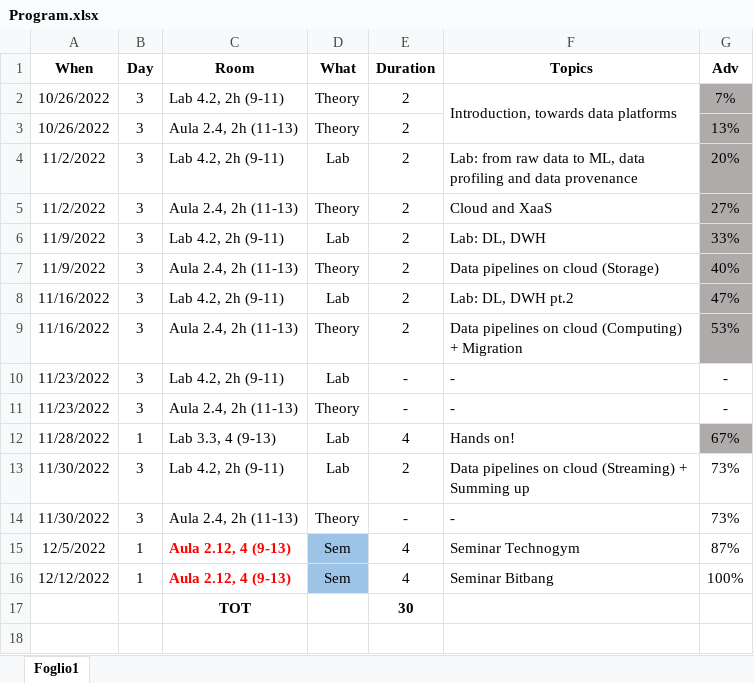
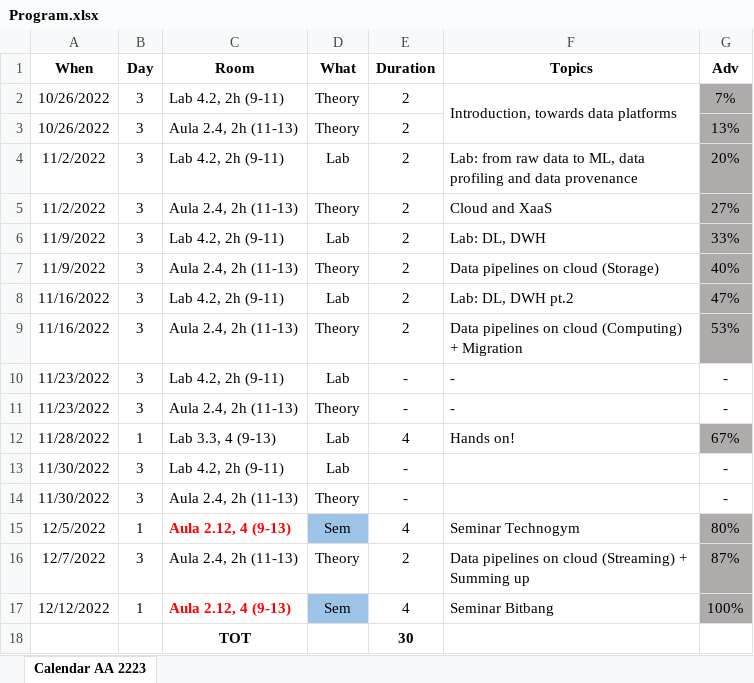
Before and after one commit to w4bo/teaching, an Excel workbook: Program.xlsx, sheet Calendar AA 2223, drawn as a sheet; values as stored, in another font and other column widths than the file's, no borders; conditional formats not drawn; addresses are those after the commit; the diff names each change by its address in the sheet, - before the commit and + after, or states it on an @@ line.

```diff
--- a/Program.xlsx (sheet Calendar AA 2223)
+++ b/Program.xlsx (sheet Calendar AA 2223)
-sheet tab: Foglio1
+sheet tab: Calendar AA 2223
-E13 (Duration): 2
+E13 (Duration): -
-F13 (Topics): Data pipelines on cloud (Streaming) + Summing up
+F13 (Topics): (empty)
-G13:G14 (Adv): 73%
+G13:G14 (Adv): -
-F14 (Topics): -
+F14 (Topics): (empty)
-G15 (Adv): 87%
+G15 (Adv): 80%
-G15 fill: none
+G15 fill: #AFABAB
+row 16: 12/7/2022 | 3 | Aula 2.4, 2h (11-13) | Theory | 2 | Data pipelines on cloud (Streaming) + Summing up | 87%
-G17 fill: none
+G17 fill: #AFABAB
```
Also changed, not shown: 9 other files.
